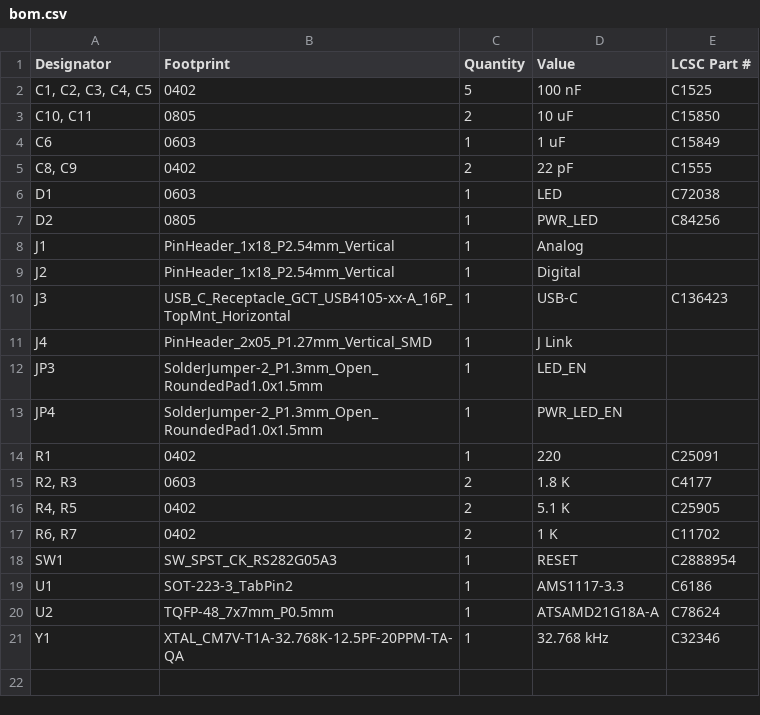
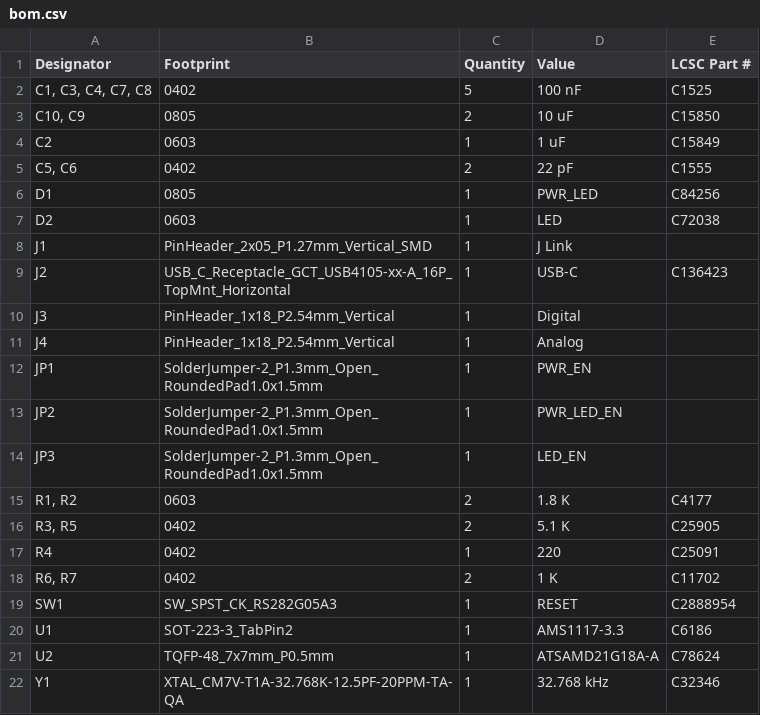
Before and after one commit to crnicholson/samdNano, a CSV file: production/bom.csv, drawn as a sheet.

```diff
--- a/production/bom.csv
+++ b/production/bom.csv
@@ -1,17 +1,18 @@
 Designator,Footprint,Quantity,Value,LCSC Part #
-"C1, C2, C3, C4, C5",0402,5,100 nF,C1525
-"C10, C11",0805,2,10 uF,C15850
-C6,0603,1,1 uF,C15849
-"C8, C9",0402,2,22 pF,C1555
-D1,0603,1,LED,C72038
-D2,0805,1,PWR_LED,C84256
-J1,PinHeader_1x18_P2.54mm_Vertical,1,Analog,
-J2,PinHeader_1x18_P2.54mm_Vertical,1,Digital,
-J3,USB_C_Receptacle_GCT_USB4105-xx-A_16P_TopMnt_Horizontal,1,USB-C,C136423
-J4,PinHeader_2x05_P1.27mm_Vertical_SMD,1,J Link,
+"C1, C3, C4, C7, C8",0402,5,100 nF,C1525
+"C10, C9",0805,2,10 uF,C15850
+C2,0603,1,1 uF,C15849
+"C5, C6",0402,2,22 pF,C1555
+D1,0805,1,PWR_LED,C84256
+D2,0603,1,LED,C72038
+J1,PinHeader_2x05_P1.27mm_Vertical_SMD,1,J Link,
+J2,USB_C_Receptacle_GCT_USB4105-xx-A_16P_TopMnt_Horizontal,1,USB-C,C136423
+J3,PinHeader_1x18_P2.54mm_Vertical,1,Digital,
+J4,PinHeader_1x18_P2.54mm_Vertical,1,Analog,
+JP1,SolderJumper-2_P1.3mm_Open_RoundedPad1.0x1.5mm,1,PWR_EN,
+JP2,SolderJumper-2_P1.3mm_Open_RoundedPad1.0x1.5mm,1,PWR_LED_EN,
 JP3,SolderJumper-2_P1.3mm_Open_RoundedPad1.0x1.5mm,1,LED_EN,
-JP4,SolderJumper-2_P1.3mm_Open_RoundedPad1.0x1.5mm,1,PWR_LED_EN,
-R1,0402,1,220,C25091
-"R2, R3",0603,2,1.8 K,C4177
-"R4, R5",0402,2,5.1 K,C25905
+"R1, R2",0603,2,1.8 K,C4177
+"R3, R5",0402,2,5.1 K,C25905
+R4,0402,1,220,C25091
 "R6, R7",0402,2,1 K,C11702
```
Also changed, not shown: production/positions.csv, 21 other files.
